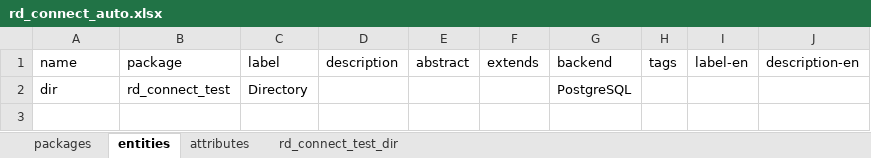
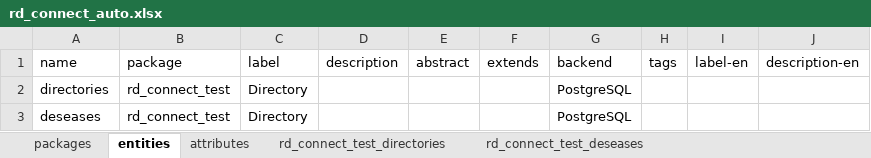
Before and after one commit to bibbox/app-rd-connect, an Excel workbook: rd_connect_auto.xlsx, sheet entities, drawn as a sheet; values as stored, in another font and other column widths than the file's, no borders; the diff names each change by its address in the sheet, - before the commit and + after, or states it on an @@ line.

```diff
--- a/rd_connect_auto.xlsx (sheet entities)
+++ b/rd_connect_auto.xlsx (sheet entities)
-sheet tab: rd_connect_test_dir
+sheet tab: rd_connect_test_directories
+sheet tab: rd_connect_test_deseases
-A2 (name): dir
+A2 (name): directories
+row 3: deseases | rd_connect_test | Directory |  |  |  | PostgreSQL
```
Also changed, not shown: sheet attributes, 1 other file.
